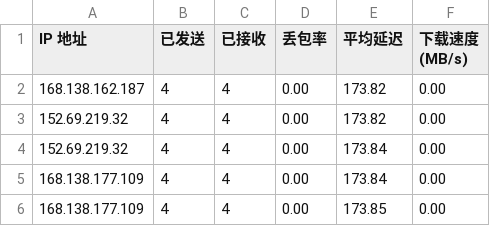
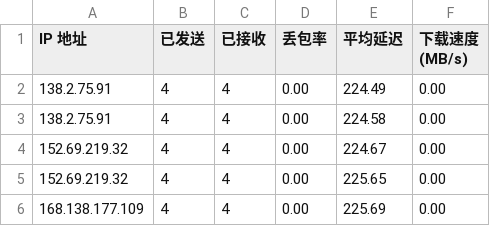
Before and after one commit to tcjhhjfwyxgs/CFCDN-Auto, a CSV file: CloudflareST/sg.csv, drawn as a sheet.

```diff
--- a/CloudflareST/sg.csv
+++ b/CloudflareST/sg.csv
@@ -1,6 +1,6 @@
 IP 地址,已发送,已接收,丢包率,平均延迟,下载速度 (MB/s)
-168.138.162.187,4,4,0.00,173.82,0.00
-152.69.219.32,4,4,0.00,173.82,0.00
-152.69.219.32,4,4,0.00,173.84,0.00
-168.138.177.109,4,4,0.00,173.84,0.00
-168.138.177.109,4,4,0.00,173.85,0.00
+138.2.75.91,4,4,0.00,224.49,0.00
+138.2.75.91,4,4,0.00,224.58,0.00
+152.69.219.32,4,4,0.00,224.67,0.00
+152.69.219.32,4,4,0.00,225.65,0.00
+168.138.177.109,4,4,0.00,225.69,0.00
```
Also changed, not shown: 1 other file.
